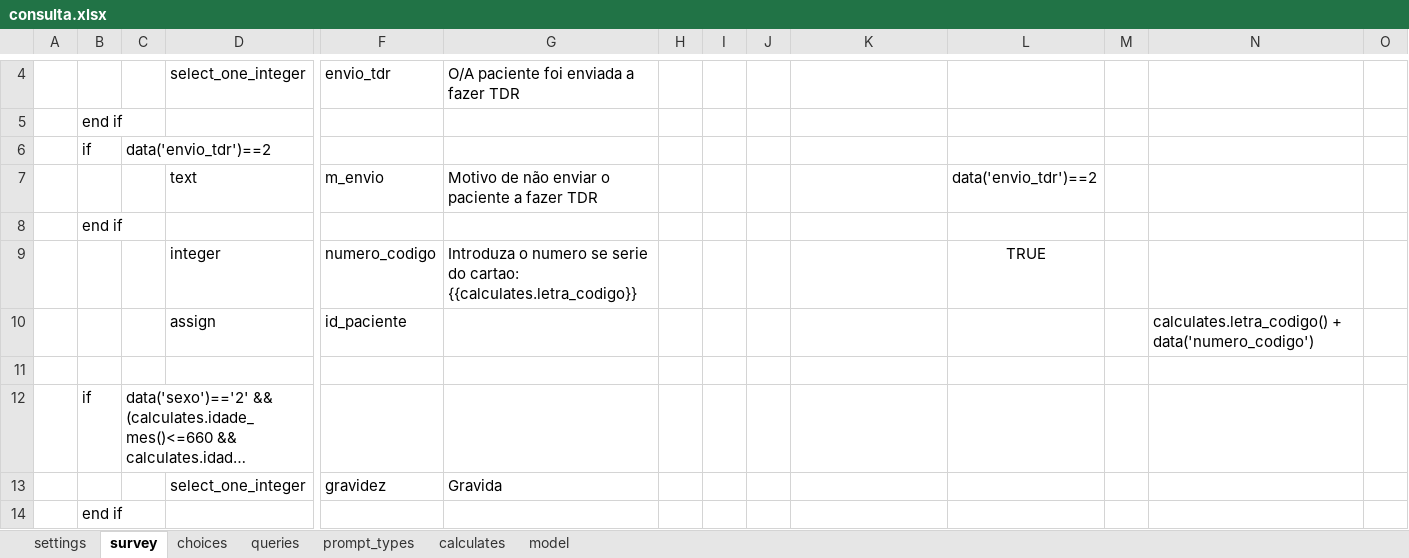
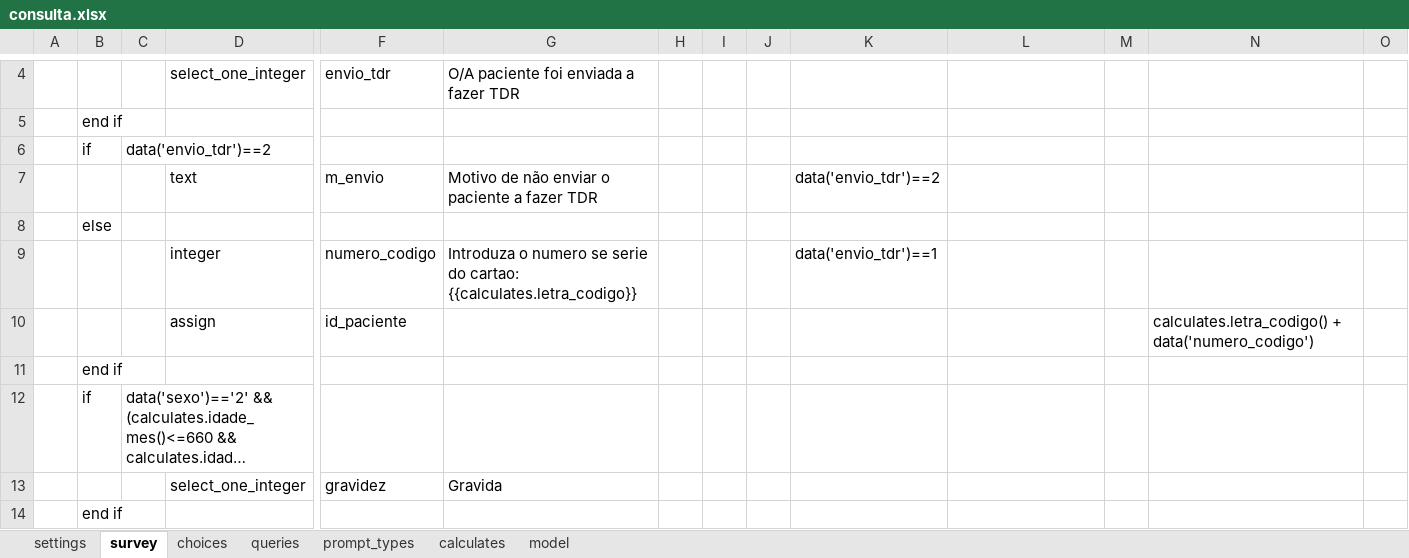
Before and after one commit to lemurdk/app-designer, an Excel workbook: app/config/tables/sentinela/forms/consulta/consulta.xlsx, sheet survey, drawn as a sheet; only a part is shown, gaps mark what is left out; long unchanged cells end in …; values as stored, in another font and other column widths than the file's, no borders; removed rows and columns are numbered as before the commit, all else as after; rows hold the shown columns only; the diff names each change by its address in the sheet, - before the commit and + after, or states it on an @@ line.

```diff
--- a/app/config/tables/sentinela/forms/consulta/consulta.xlsx (sheet survey)
+++ b/app/config/tables/sentinela/forms/consulta/consulta.xlsx (sheet survey)
-K7: (empty)
+K7: data('envio_tdr')==2
-L7: data('envio_tdr')==2
+L7: (empty)
+row 8:  | else
+row 9:  |  |  | integer | numero_codigo | Introduza o numero se serie do cartao: {{calculates.letra_codigo}} |  |  |  | data('envio_tdr')==1
-row 9:  |  |  | integer | numero_codigo | Introduza o numero se serie do cartao: {{calculates.letra_codigo}} |  |  |  |  | TRUE
-row 11: (empty)
```
Also changed, not shown: 2 other files.
